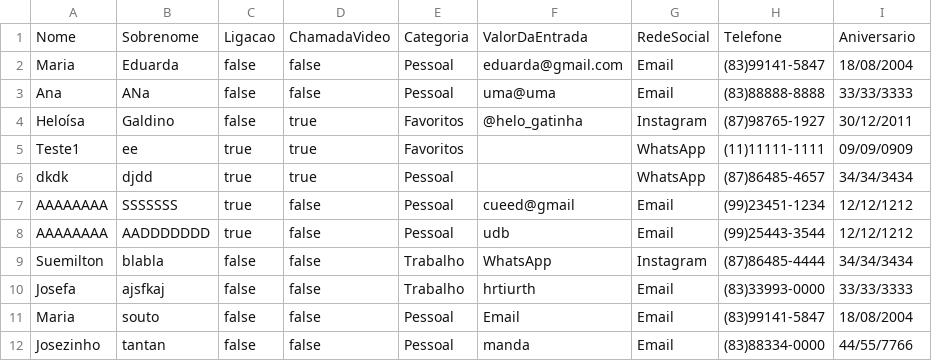
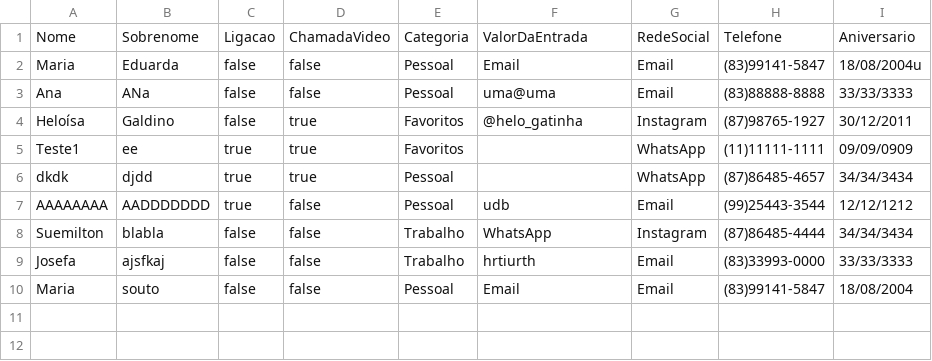
Before and after one commit to claradiass/AgendadeContatos2, a CSV file: data.csv, drawn as a sheet.

```diff
--- a/data.csv
+++ b/data.csv
@@ -1,3 +1,3 @@
 Nome,Sobrenome,Ligacao,ChamadaVideo,Categoria,ValorDaEntrada,RedeSocial,Telefone,Aniversario
-Maria,Eduarda,false,false,Pessoal,eduarda@gmail.com,Email,(83)99141-5847,18/08/2004
+Maria,Eduarda,false,false,Pessoal,Email,Email,(83)99141-5847,18/08/2004u
 Ana,ANa,false,false,Pessoal,uma@uma,Email,(83)88888-8888,33/33/3333
@@ -6,3 +6,2 @@ Teste1,ee,true,true,Favoritos,,WhatsApp,(11)11111-1111,09/09/0909
 dkdk,djdd,true,true,Pessoal,,WhatsApp,(87)86485-4657,34/34/3434
-AAAAAAAA,SSSSSSS,true,false,Pessoal,cueed@gmail,Email,(99)23451-1234,12/12/1212
 AAAAAAAA,AADDDDDDD,true,false,Pessoal,udb,Email,(99)25443-3544,12/12/1212
@@ -11,2 +10 @@ Josefa,ajsfkaj,false,false,Trabalho,hrtiurth,Email,(83)33993-0000,33/33/3333
 Maria,souto,false,false,Pessoal,Email,Email,(83)99141-5847,18/08/2004
-Josezinho,tantan,false,false,Pessoal,manda,Email,(83)88334-0000,44/55/7766
```
Also changed, not shown: 8 other files.
